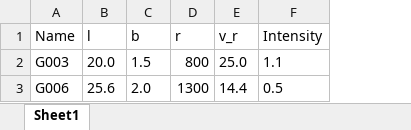
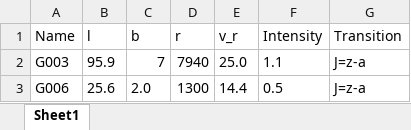
Before and after one commit to KoharuKunAstro/Project_3D_MilkyWay, an Excel workbook: OH.xlsx, sheet Sheet1, drawn as a sheet; values as stored, in another font and other column widths than the file's, no borders; the diff names each change by its address in the sheet, - before the commit and + after, or states it on an @@ line.

```diff
--- a/OH.xlsx (sheet Sheet1)
+++ b/OH.xlsx (sheet Sheet1)
+column G (Transition), rows 2-3: J=z-a | J=z-a
-B2 (l): 20.0
+B2 (l): 95.9
-C2 (b): 1.5
+C2 (b): 7
-D2 (r): 800
+D2 (r): 7940
```
Also changed, not shown: CO.xlsx, H2O.xlsx, 8 other files.
